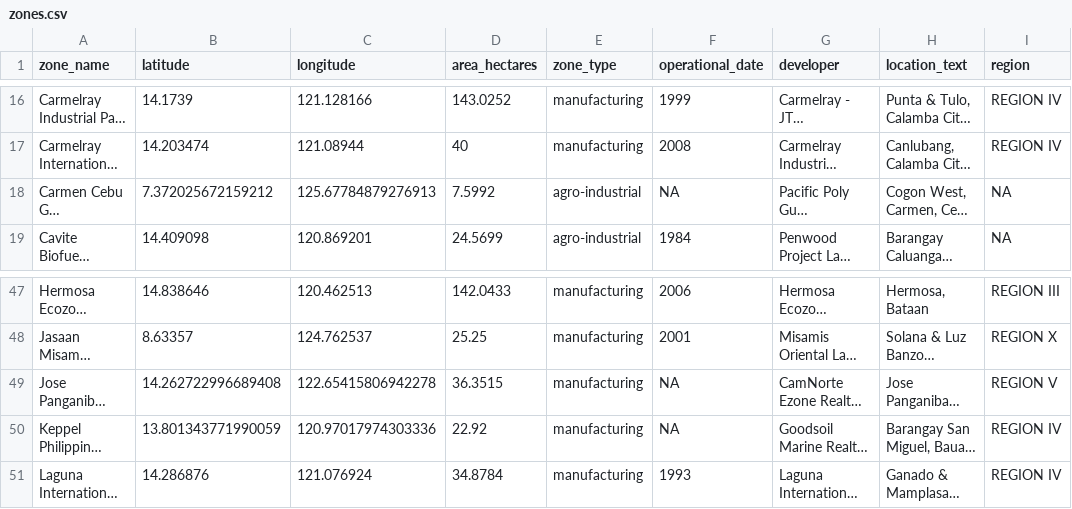
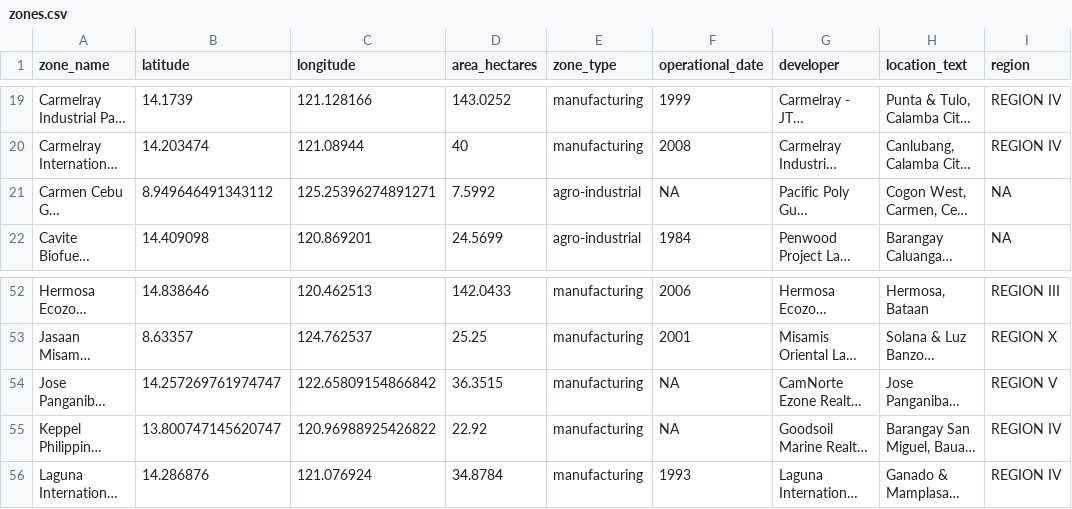
Before and after one commit to AGR19/SEZ-Spatial-Data-Research, a CSV file: zones.csv, drawn as a sheet; only a part is shown, gaps mark what is left out; long unchanged cells end in …; addresses are those after the commit; the diff covers the shown part only; the diff names each change by its address in the sheet, - before the commit and + after, or states it on an @@ line.

```diff
--- a/zones.csv
+++ b/zones.csv
-B21 (latitude): 7.372025672159212
+B21 (latitude): 8.949646491343112
-C21 (longitude): 125.67784879276913
+C21 (longitude): 125.25396274891271
-B54 (latitude): 14.262722996689408
+B54 (latitude): 14.257269761974747
-C54 (longitude): 122.65415806942278
+C54 (longitude): 122.65809154866842
-B55 (latitude): 13.801343771990059
+B55 (latitude): 13.800747145620747
-C55 (longitude): 120.97017974303336
+C55 (longitude): 120.96988925426822
```
Also changed, not shown: 9 added rows and 34 edited cells elsewhere in this file, 9 other files.
